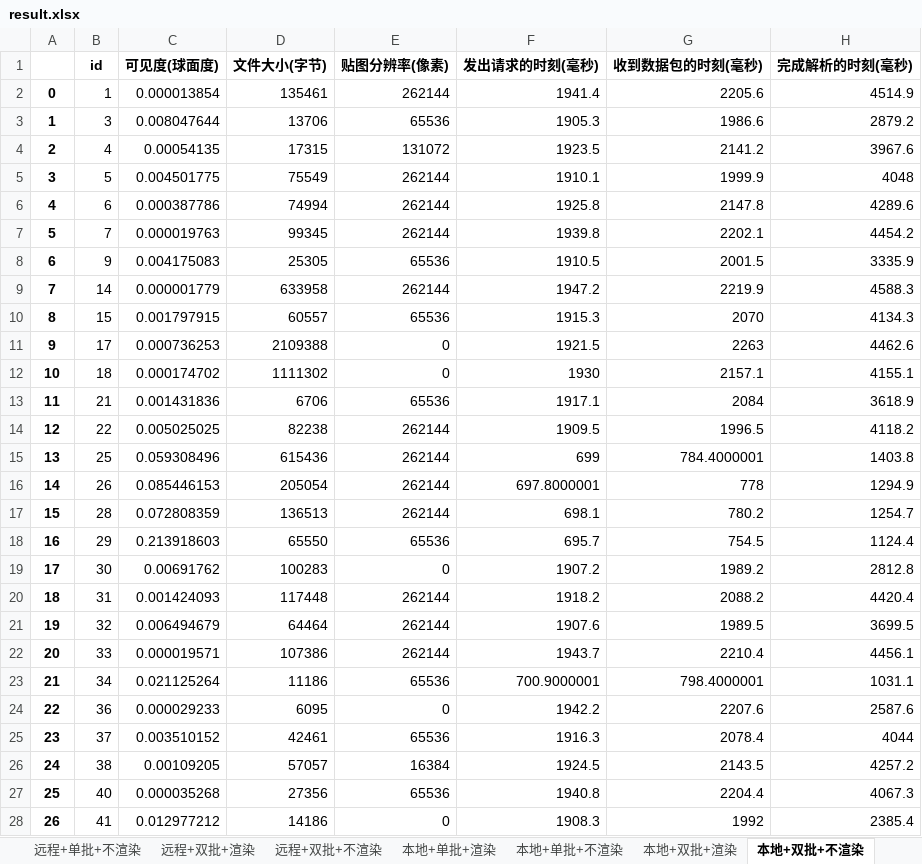
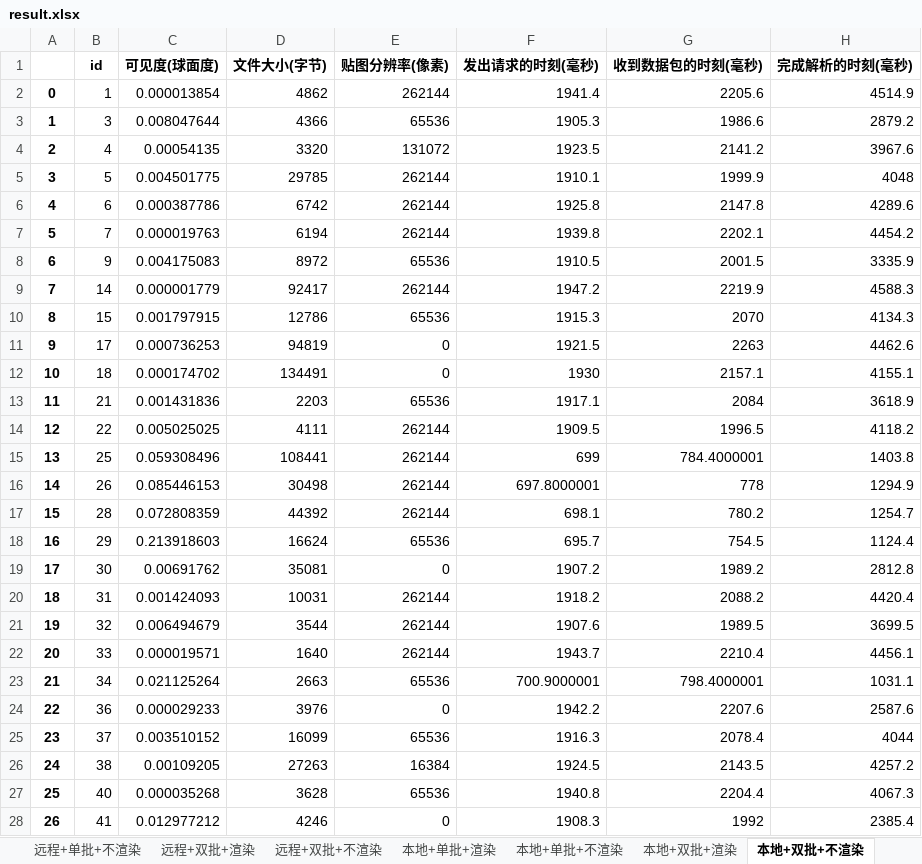
Before and after one commit to bigOrange123456789/VisibilityAnalysisAndP2P, an Excel workbook: analysis/单批加载与多批加载/result.xlsx, sheet 本地+双批+不渲染, drawn as a sheet; only a part is shown; values as stored, in another font and other column widths than the file's, no borders; the diff covers the shown part only; the diff names each change by its address in the sheet, - before the commit and + after, or states it on an @@ line.

```diff
--- a/analysis/单批加载与多批加载/result.xlsx (sheet 本地+双批+不渲染)
+++ b/analysis/单批加载与多批加载/result.xlsx (sheet 本地+双批+不渲染)
-D2 (文件大小(字节)): 135461
+D2 (文件大小(字节)): 4862
-D3 (文件大小(字节)): 13706
+D3 (文件大小(字节)): 4366
-D4 (文件大小(字节)): 17315
+D4 (文件大小(字节)): 3320
-D5 (文件大小(字节)): 75549
+D5 (文件大小(字节)): 29785
-D6 (文件大小(字节)): 74994
+D6 (文件大小(字节)): 6742
-D7 (文件大小(字节)): 99345
+D7 (文件大小(字节)): 6194
-D8 (文件大小(字节)): 25305
+D8 (文件大小(字节)): 8972
-D9 (文件大小(字节)): 633958
+D9 (文件大小(字节)): 92417
-D10 (文件大小(字节)): 60557
+D10 (文件大小(字节)): 12786
-D11 (文件大小(字节)): 2109388
+D11 (文件大小(字节)): 94819
-D12 (文件大小(字节)): 1111302
+D12 (文件大小(字节)): 134491
-D13 (文件大小(字节)): 6706
+D13 (文件大小(字节)): 2203
-D14 (文件大小(字节)): 82238
+D14 (文件大小(字节)): 4111
-D15 (文件大小(字节)): 615436
+D15 (文件大小(字节)): 108441
-D16 (文件大小(字节)): 205054
+D16 (文件大小(字节)): 30498
-D17 (文件大小(字节)): 136513
+D17 (文件大小(字节)): 44392
-D18 (文件大小(字节)): 65550
+D18 (文件大小(字节)): 16624
-D19 (文件大小(字节)): 100283
+D19 (文件大小(字节)): 35081
-D20 (文件大小(字节)): 117448
+D20 (文件大小(字节)): 10031
-D21 (文件大小(字节)): 64464
+D21 (文件大小(字节)): 3544
-D22 (文件大小(字节)): 107386
+D22 (文件大小(字节)): 1640
-D23 (文件大小(字节)): 11186
+D23 (文件大小(字节)): 2663
-D24 (文件大小(字节)): 6095
+D24 (文件大小(字节)): 3976
-D25 (文件大小(字节)): 42461
+D25 (文件大小(字节)): 16099
-D26 (文件大小(字节)): 57057
+D26 (文件大小(字节)): 27263
-D27 (文件大小(字节)): 27356
+D27 (文件大小(字节)): 3628
-D28 (文件大小(字节)): 14186
+D28 (文件大小(字节)): 4246
```
Also changed, not shown: 179 edited cells elsewhere in this sheet, sheet 远程+单批+渲染, sheet 本地+单批+不渲染, sheet 远程+双批+渲染, sheet 本地+单批+渲染, sheet 远程+单批+不渲染, sheet 本地+双批+渲染, 1 more sheet, other sheet tabs, 11 other files.
